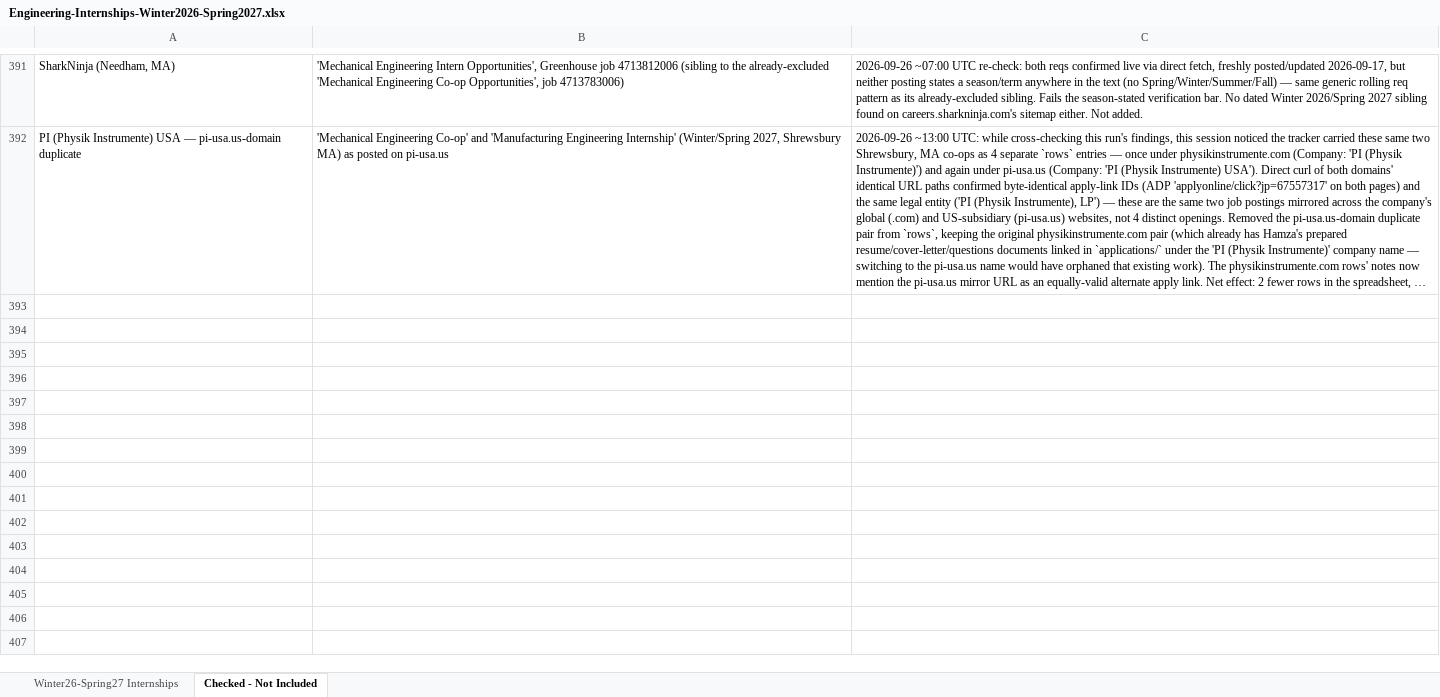
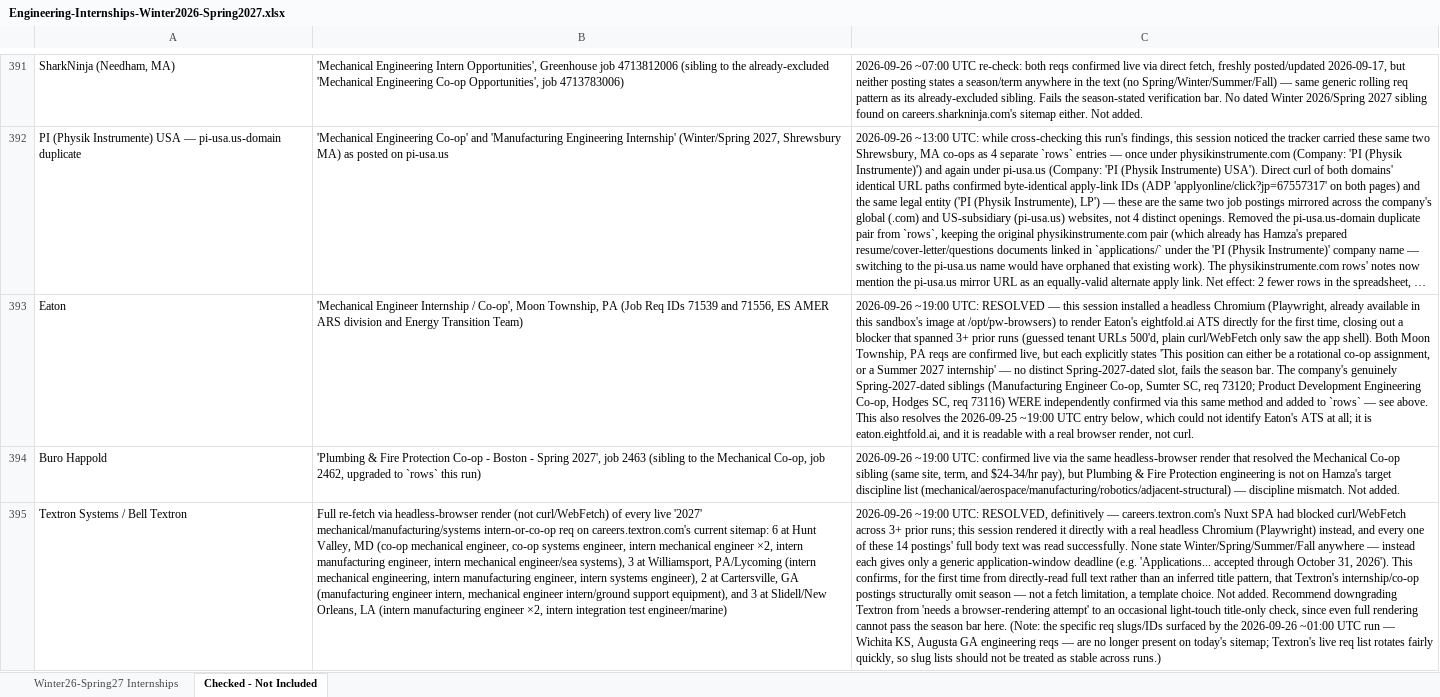
Before and after one commit to Svvipee/internship-tracker-2026, an Excel workbook: Engineering-Internships-Winter2026-Spring2027.xlsx, sheet Checked - Not Included, drawn as a sheet; only a part is shown, gaps mark what is left out; long unchanged cells end in …; values as stored, in another font and other column widths than the file's, no borders; the diff names each change by its address in the sheet, - before the commit and + after, or states it on an @@ line.

```diff
--- a/Engineering-Internships-Winter2026-Spring2027.xlsx (sheet Checked - Not Included)
+++ b/Engineering-Internships-Winter2026-Spring2027.xlsx (sheet Checked - Not Included)
+row 393: Eaton | 'Mechanical Engineer Internship / Co-op', Moon Township, PA (Job Req IDs 71539 and 71556, ES AMER ARS division and Energy Transition Team) | 2026-09-26 ~19:00 UTC: RESOLVED — this session installed a headless Chromium (Playwright, already available in this sandbox's image at /opt/pw-browsers) to render Eaton's eightfold.ai ATS directly for the first time, closing out a blocker that spanned 3+ prior runs (guessed tenant URLs 500'd, plain curl/WebFetch only saw the app shell). Both Moon Township, PA reqs are confirmed live, but each explicitly states 'This position can either be a rotational co-op assignment, or a Summer 2027 internship' — no distinct Spring-2027-dated slot, fails the season bar. The company's genuinely Spring-2027-dated siblings (Manufacturing Engineer Co-op, Sumter SC, req 73120; Product Development Engineering Co-op, Hodges SC, req 73116) WERE independently confirmed via this same method and added to `rows` — see above. This also resolves the 2026-09-25 ~19:00 UTC entry below, which could not identify Eaton's ATS at all; it is eaton.eightfold.ai, and it is readable with a real browser render, not curl.
+row 394: Buro Happold | 'Plumbing & Fire Protection Co-op - Boston - Spring 2027', job 2463 (sibling to the Mechanical Co-op, job 2462, upgraded to `rows` this run) | 2026-09-26 ~19:00 UTC: confirmed live via the same headless-browser render that resolved the Mechanical Co-op sibling (same site, term, and $24-34/hr pay), but Plumbing & Fire Protection engineering is not on Hamza's target discipline list (mechanical/aerospace/manufacturing/robotics/adjacent-structural) — discipline mismatch. Not added.
+row 395: Textron Systems / Bell Textron | Full re-fetch via headless-browser render (not curl/WebFetch) of every live '2027' mechanical/manufacturing/systems intern-or-co-op req on careers.textron.com's current sitemap: 6 at Hunt Valley, MD (co-op mechanical engineer, co-op systems engineer, intern mechanical engineer ×2, intern manufacturing engineer, intern mechanical engineer/sea systems), 3 at Williamsport, PA/Lycoming (intern mechanical engineering, intern manufacturing engineer, intern systems engineer), 2 at Cartersville, GA (manufacturing engineer intern, mechanical engineer intern/ground support equipment), and 3 at Slidell/New Orleans, LA (intern manufacturing engineer ×2, intern integration test engineer/marine) | 2026-09-26 ~19:00 UTC: RESOLVED, definitively — careers.textron.com's Nuxt SPA had blocked curl/WebFetch across 3+ prior runs; this session rendered it directly with a real headless Chromium (Playwright) instead, and every one of these 14 postings' full body text was read successfully. None state Winter/Spring/Summer/Fall anywhere — instead each gives only a generic application-window deadline (e.g. 'Applications... accepted through October 31, 2026'). This confirms, for the first time from directly-read full text rather than an inferred title pattern, that Textron's internship/co-op postings structurally omit season — not a fetch limitation, a template choice. Not added. Recommend downgrading Textron from 'needs a browser-rendering attempt' to an occasional light-touch title-only check, since even full rendering cannot pass the season bar here. (Note: the specific req slugs/IDs surfaced by the 2026-09-26 ~01:00 UTC run — Wichita KS, Augusta GA engineering reqs — are no longer present on today's sitemap; Textron's live req list rotates fairly quickly, so slug lists should not be treated as stable across runs.)
```
Also changed, not shown: sheet Winter26-Spring27 Internships, 5 other files.
